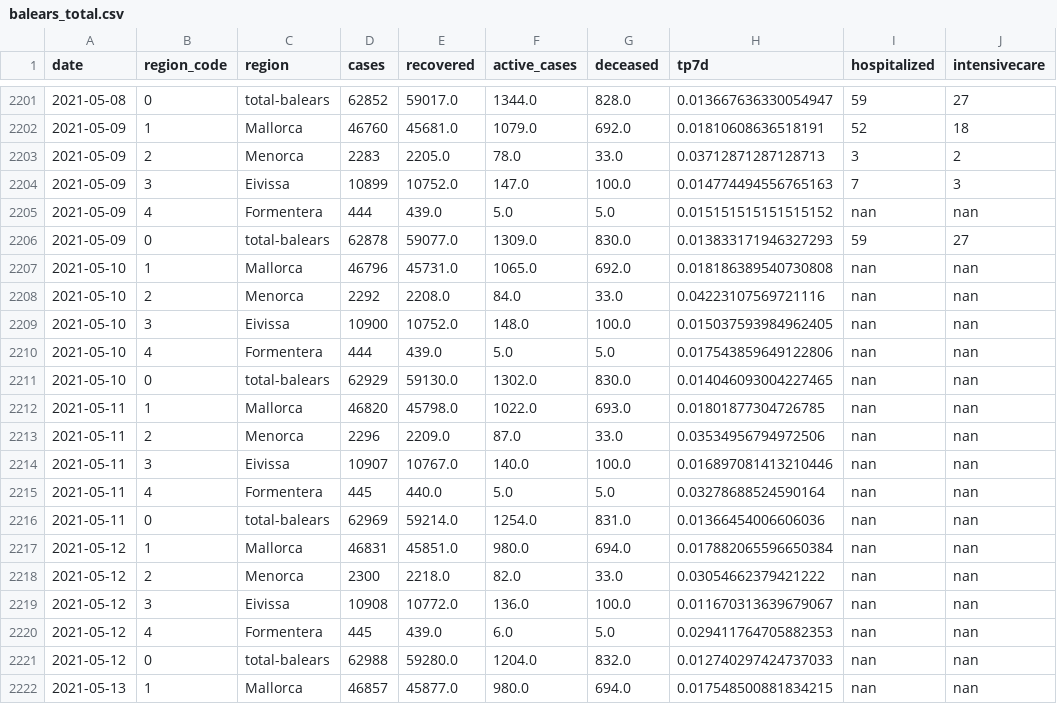
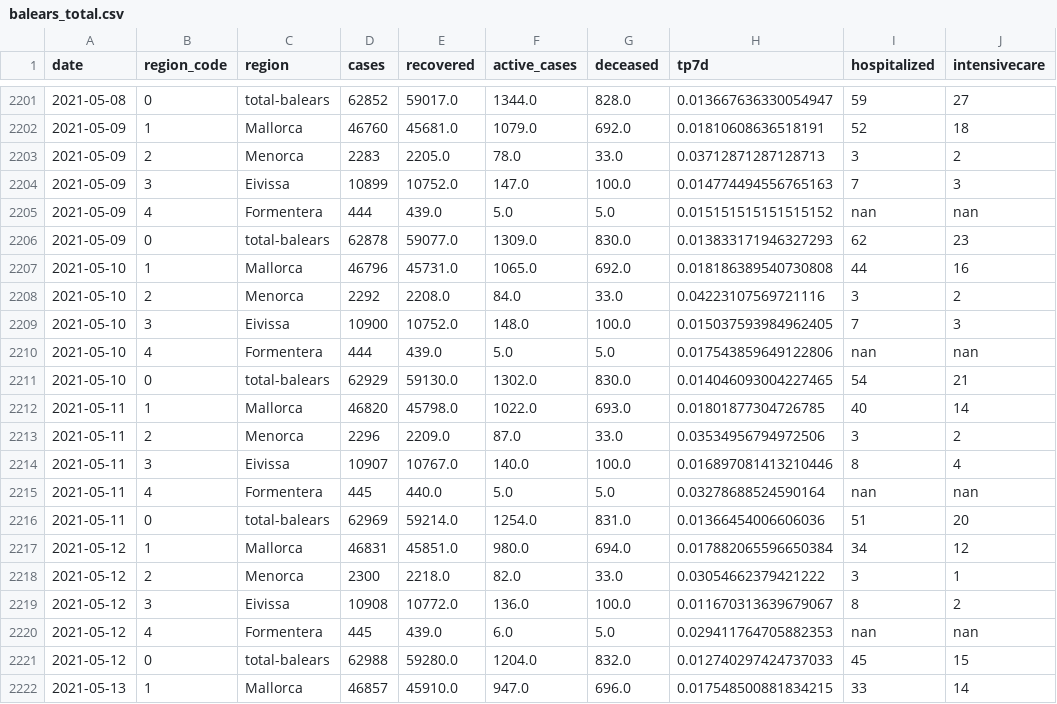
Before and after one commit to jaumeperello/covid_ib, a CSV file: data/balears_total.csv, drawn as a sheet; only a part is shown, gaps mark what is left out; the diff covers the shown part only.

Commit message:
data auto updated

```diff
--- a/data/balears_total.csv
+++ b/data/balears_total.csv
@@ -2205,18 +2205,18 @@ date,region_code,region,cases,recovered,active_cases,deceased,tp7d,hospitalized,
 2021-05-09,4,Formentera,444,439.0,5.0,5.0,0.015151515151515152,nan,nan
-2021-05-09,0,total-balears,62878,59077.0,1309.0,830.0,0.013833171946327293,59,27
-2021-05-10,1,Mallorca,46796,45731.0,1065.0,692.0,0.018186389540730808,nan,nan
-2021-05-10,2,Menorca,2292,2208.0,84.0,33.0,0.04223107569721116,nan,nan
-2021-05-10,3,Eivissa,10900,10752.0,148.0,100.0,0.015037593984962405,nan,nan
+2021-05-09,0,total-balears,62878,59077.0,1309.0,830.0,0.013833171946327293,62,23
+2021-05-10,1,Mallorca,46796,45731.0,1065.0,692.0,0.018186389540730808,44,16
+2021-05-10,2,Menorca,2292,2208.0,84.0,33.0,0.04223107569721116,3,2
+2021-05-10,3,Eivissa,10900,10752.0,148.0,100.0,0.015037593984962405,7,3
 2021-05-10,4,Formentera,444,439.0,5.0,5.0,0.017543859649122806,nan,nan
-2021-05-10,0,total-balears,62929,59130.0,1302.0,830.0,0.014046093004227465,nan,nan
-2021-05-11,1,Mallorca,46820,45798.0,1022.0,693.0,0.01801877304726785,nan,nan
-2021-05-11,2,Menorca,2296,2209.0,87.0,33.0,0.03534956794972506,nan,nan
-2021-05-11,3,Eivissa,10907,10767.0,140.0,100.0,0.016897081413210446,nan,nan
+2021-05-10,0,total-balears,62929,59130.0,1302.0,830.0,0.014046093004227465,54,21
+2021-05-11,1,Mallorca,46820,45798.0,1022.0,693.0,0.01801877304726785,40,14
+2021-05-11,2,Menorca,2296,2209.0,87.0,33.0,0.03534956794972506,3,2
+2021-05-11,3,Eivissa,10907,10767.0,140.0,100.0,0.016897081413210446,8,4
 2021-05-11,4,Formentera,445,440.0,5.0,5.0,0.03278688524590164,nan,nan
-2021-05-11,0,total-balears,62969,59214.0,1254.0,831.0,0.01366454006606036,nan,nan
-2021-05-12,1,Mallorca,46831,45851.0,980.0,694.0,0.017882065596650384,nan,nan
-2021-05-12,2,Menorca,2300,2218.0,82.0,33.0,0.03054662379421222,nan,nan
-2021-05-12,3,Eivissa,10908,10772.0,136.0,100.0,0.011670313639679067,nan,nan
+2021-05-11,0,total-balears,62969,59214.0,1254.0,831.0,0.01366454006606036,51,20
+2021-05-12,1,Mallorca,46831,45851.0,980.0,694.0,0.017882065596650384,34,12
+2021-05-12,2,Menorca,2300,2218.0,82.0,33.0,0.03054662379421222,3,1
+2021-05-12,3,Eivissa,10908,10772.0,136.0,100.0,0.011670313639679067,8,2
 2021-05-12,4,Formentera,445,439.0,6.0,5.0,0.029411764705882353,nan,nan
-2021-05-12,0,total-balears,62988,59280.0,1204.0,832.0,0.012740297424737033,nan,nan
-2021-05-13,1,Mallorca,46857,45877.0,980.0,694.0,0.017548500881834215,nan,nan
+2021-05-12,0,total-balears,62988,59280.0,1204.0,832.0,0.012740297424737033,45,15
+2021-05-13,1,Mallorca,46857,45910.0,947.0,696.0,0.017548500881834215,33,14
```
Also changed, not shown: 15 edited cells elsewhere in this file, data/eivissa_total.csv, data/formentera_total.csv, 2 other files.
